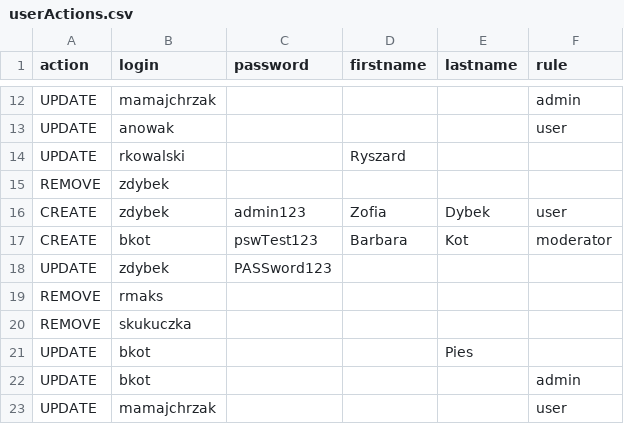
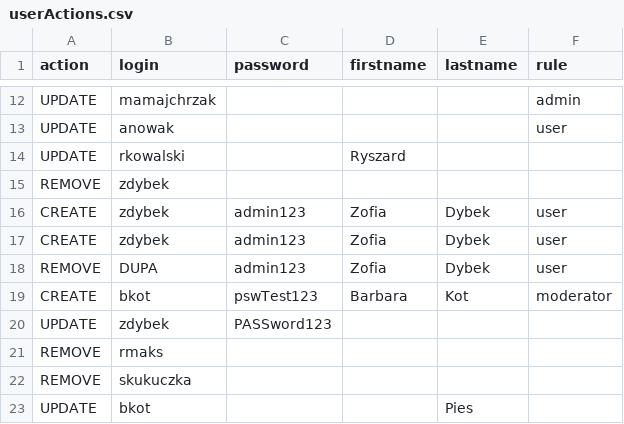
Before and after one commit to RaWo87/Materialy, a CSV file: ZadaniaStrumienie/src/main/resources/userActions.csv, drawn as a sheet; only a part is shown, gaps mark what is left out; the shorter side is filled out with more unchanged rows; the diff names each change by its address in the sheet, - before the commit and + after, or states it on an @@ line.

Commit message:
user service skonczony - trzeba tylko pokomentowac

```diff
--- a/ZadaniaStrumienie/src/main/resources/userActions.csv
+++ b/ZadaniaStrumienie/src/main/resources/userActions.csv
+row 17: CREATE | zdybek | admin123 | Zofia | Dybek | user
+row 18: REMOVE | DUPA | admin123 | Zofia | Dybek | user
```
Also changed, not shown: 1 other file.
